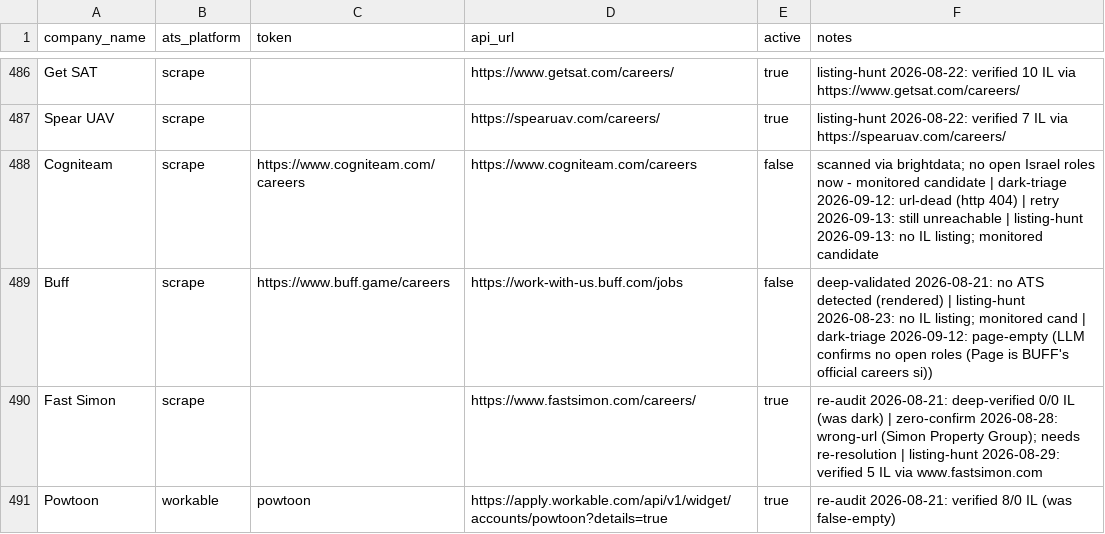
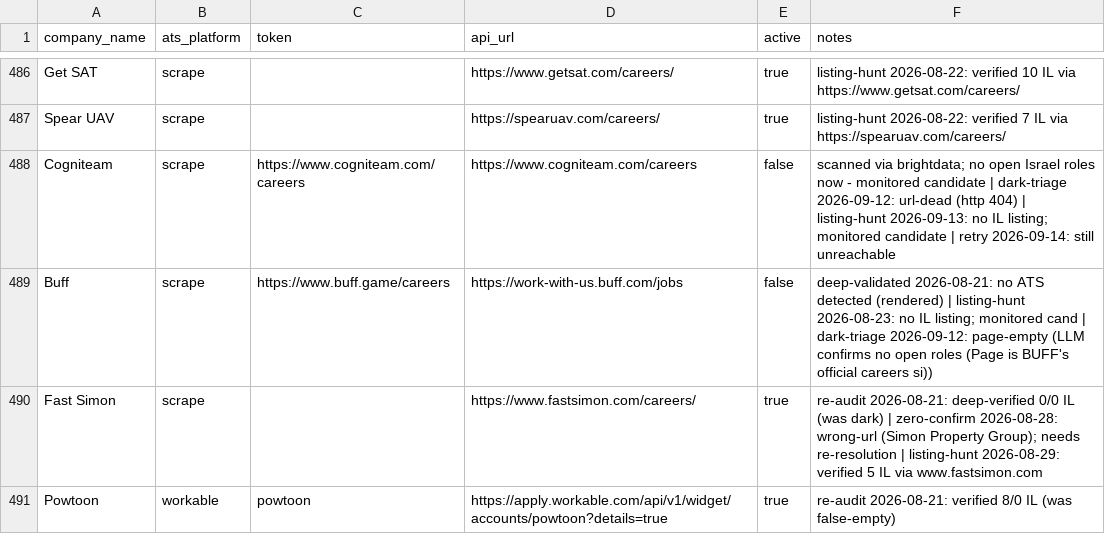
Before and after one commit to AnalystJobsIL/pipeline, a CSV file: companies.csv, drawn as a sheet; only a part is shown, gaps mark what is left out; the diff covers the shown part only.

Commit message:
retry-unreachable 2026-09-14T08:03 (schedule run 34820522841) [skip ci]

```diff
--- a/companies.csv
+++ b/companies.csv
@@ -487,3 +487,3 @@ Get SAT,scrape,,https://www.getsat.com/careers/,true,listing-hunt 2026-08-22: ve
 Spear UAV,scrape,,https://spearuav.com/careers/,true,listing-hunt 2026-08-22: verified 7 IL via https://spearuav.com/careers/
-Cogniteam,scrape,https://www.cogniteam.com/careers,https://www.cogniteam.com/careers,false,scanned via brightdata; no open Israel roles now - monitored candidate | dark-triage 2026-09-12: url-dead (http 404) | retry 2026-09-13: still unreachable | listing-hunt 2026-09-13: no IL listing; monitored candidate
+Cogniteam,scrape,https://www.cogniteam.com/careers,https://www.cogniteam.com/careers,false,scanned via brightdata; no open Israel roles now - monitored candidate | dark-triage 2026-09-12: url-dead (http 404) | listing-hunt 2026-09-13: no IL listing; monitored candidate | retry 2026-09-14: still unreachable
 Buff,scrape,https://www.buff.game/careers,https://work-with-us.buff.com/jobs,false,deep-validated 2026-08-21: no ATS detected (rendered) | listing-hunt 2026-08-23: no IL listing; monitored cand | dark-triage 2026-09-12: page-empty (LLM confirms no open roles (Page is BUFF's official careers si))
```
Also changed, not shown: 12 edited cells elsewhere in this file, 2 other files.
